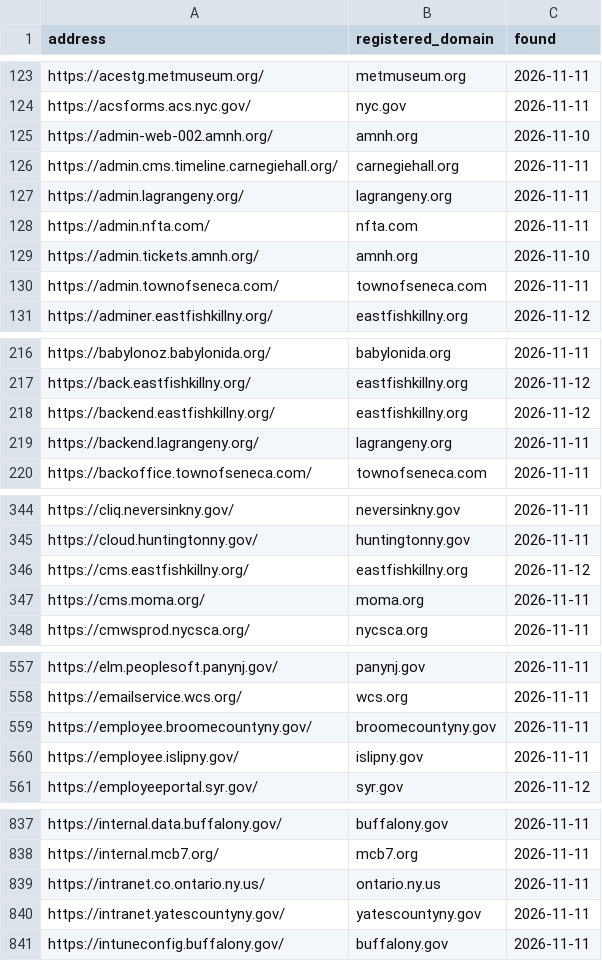
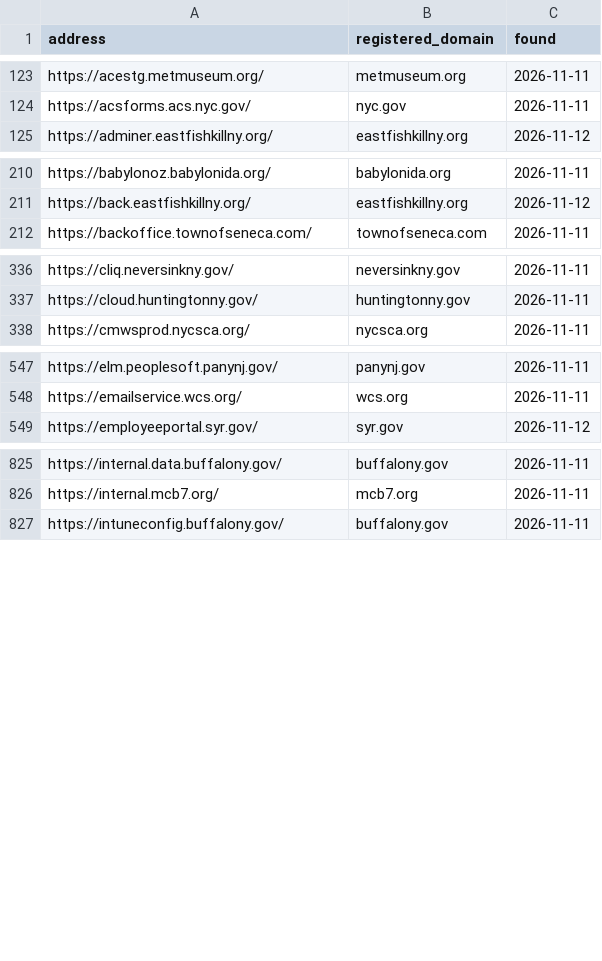
Before and after one commit to BetaNYC/ny-gov-web-registry, a CSV file: data/ai-readability/cert-log-addresses.csv, drawn as a sheet; only a part is shown, gaps mark what is left out; the diff covers the shown part only.

```diff
--- a/data/ai-readability/cert-log-addresses.csv
+++ b/data/ai-readability/cert-log-addresses.csv
@@ -124,8 +124,2 @@ https://acestg.metmuseum.org/,metmuseum.org,2026-11-11
 https://acsforms.acs.nyc.gov/,nyc.gov,2026-11-11
-https://admin-web-002.amnh.org/,amnh.org,2026-11-10
-https://admin.cms.timeline.carnegiehall.org/,carnegiehall.org,2026-11-11
-https://admin.lagrangeny.org/,lagrangeny.org,2026-11-11
-https://admin.nfta.com/,nfta.com,2026-11-11
-https://admin.tickets.amnh.org/,amnh.org,2026-11-10
-https://admin.townofseneca.com/,townofseneca.com,2026-11-11
 https://adminer.eastfishkillny.org/,eastfishkillny.org,2026-11-12
@@ -217,4 +211,2 @@ https://babylonoz.babylonida.org/,babylonida.org,2026-11-11
 https://back.eastfishkillny.org/,eastfishkillny.org,2026-11-12
-https://backend.eastfishkillny.org/,eastfishkillny.org,2026-11-12
-https://backend.lagrangeny.org/,lagrangeny.org,2026-11-11
 https://backoffice.townofseneca.com/,townofseneca.com,2026-11-11
@@ -345,4 +337,2 @@ https://cliq.neversinkny.gov/,neversinkny.gov,2026-11-11
 https://cloud.huntingtonny.gov/,huntingtonny.gov,2026-11-11
-https://cms.eastfishkillny.org/,eastfishkillny.org,2026-11-12
-https://cms.moma.org/,moma.org,2026-11-11
 https://cmwsprod.nycsca.org/,nycsca.org,2026-11-11
@@ -558,4 +548,2 @@ https://elm.peoplesoft.panynj.gov/,panynj.gov,2026-11-11
 https://emailservice.wcs.org/,wcs.org,2026-11-11
-https://employee.broomecountyny.gov/,broomecountyny.gov,2026-11-11
-https://employee.islipny.gov/,islipny.gov,2026-11-11
 https://employeeportal.syr.gov/,syr.gov,2026-11-12
@@ -838,4 +826,2 @@ https://internal.data.buffalony.gov/,buffalony.gov,2026-11-11
 https://internal.mcb7.org/,mcb7.org,2026-11-11
-https://intranet.co.ontario.ny.us/,ontario.ny.us,2026-11-11
-https://intranet.yatescountyny.gov/,yatescountyny.gov,2026-11-11
 https://intuneconfig.buffalony.gov/,buffalony.gov,2026-11-11
```
Also changed, not shown: 3 removed rows elsewhere in this file, 3 other files.
